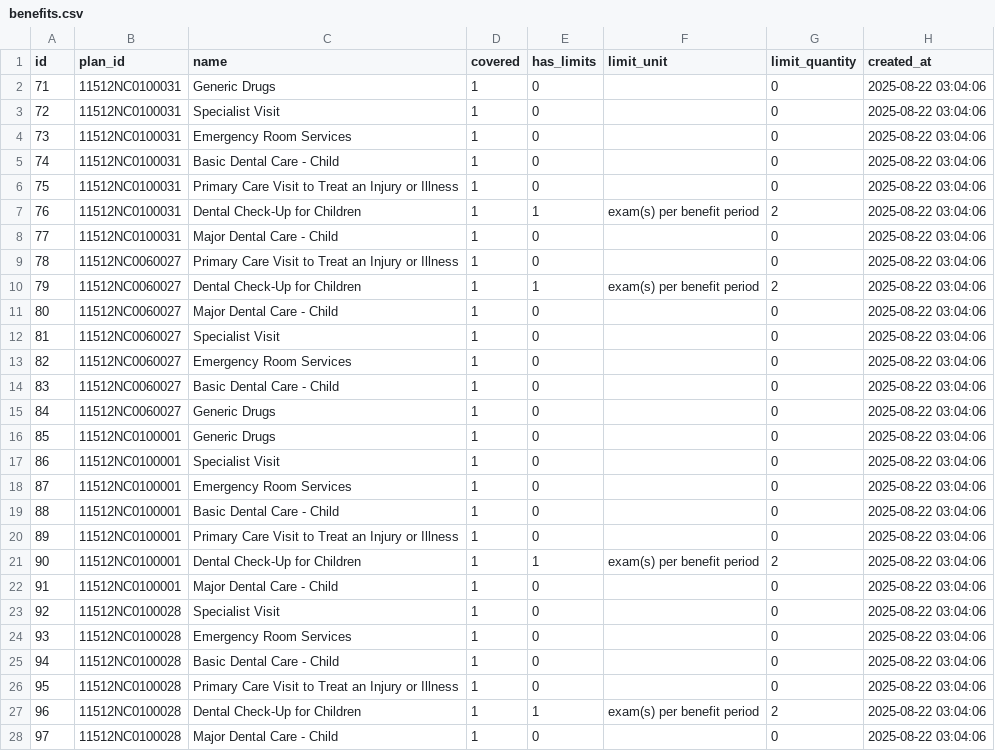
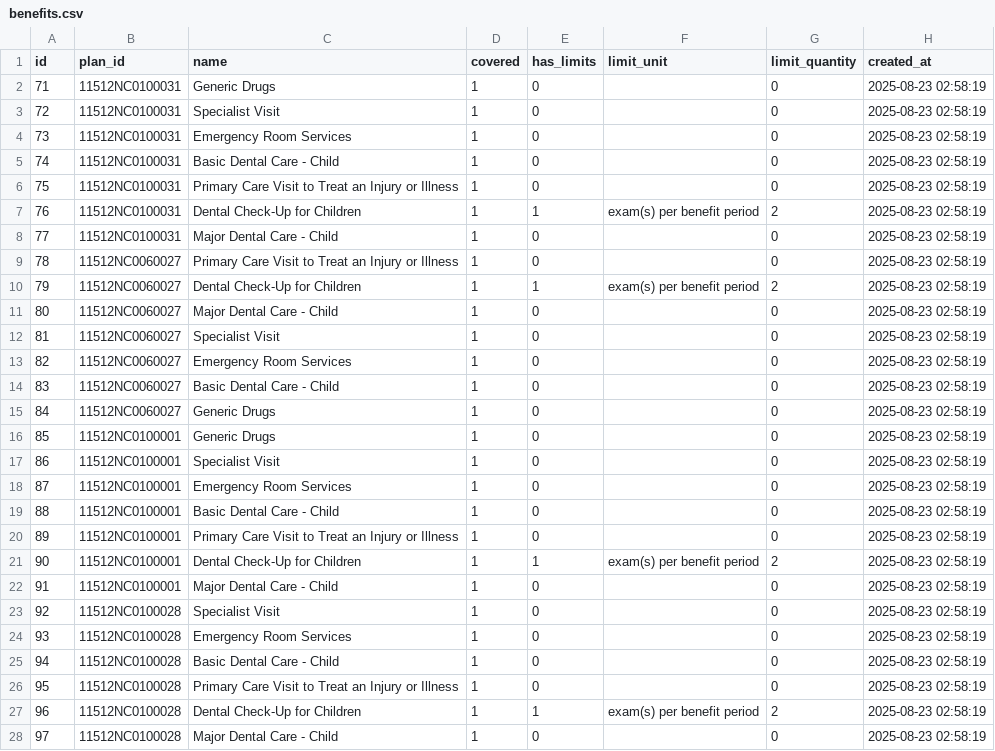
Before and after one commit to ronelsolomon/healthcare, a CSV file: exported_csvs/benefits.csv, drawn as a sheet; only a part is shown; the diff covers the shown part only.

```diff
--- a/exported_csvs/benefits.csv
+++ b/exported_csvs/benefits.csv
@@ -1,28 +1,28 @@
 id,plan_id,name,covered,has_limits,limit_unit,limit_quantity,created_at
-71,11512NC0100031,Generic Drugs,1,0,,0,2025-08-22 03:04:06
-72,11512NC0100031,Specialist Visit,1,0,,0,2025-08-22 03:04:06
-73,11512NC0100031,Emergency Room Services,1,0,,0,2025-08-22 03:04:06
-74,11512NC0100031,Basic Dental Care - Child,1,0,,0,2025-08-22 03:04:06
-75,11512NC0100031,Primary Care Visit to Treat an Injury or Illness,1,0,,0,2025-08-22 03:04:06
-76,11512NC0100031,Dental Check-Up for Children,1,1,exam(s) per benefit period,2,2025-08-22 03:04:06
-77,11512NC0100031,Major Dental Care - Child,1,0,,0,2025-08-22 03:04:06
-78,11512NC0060027,Primary Care Visit to Treat an Injury or Illness,1,0,,0,2025-08-22 03:04:06
-79,11512NC0060027,Dental Check-Up for Children,1,1,exam(s) per benefit period,2,2025-08-22 03:04:06
-80,11512NC0060027,Major Dental Care - Child,1,0,,0,2025-08-22 03:04:06
-81,11512NC0060027,Specialist Visit,1,0,,0,2025-08-22 03:04:06
-82,11512NC0060027,Emergency Room Services,1,0,,0,2025-08-22 03:04:06
-83,11512NC0060027,Basic Dental Care - Child,1,0,,0,2025-08-22 03:04:06
-84,11512NC0060027,Generic Drugs,1,0,,0,2025-08-22 03:04:06
-85,11512NC0100001,Generic Drugs,1,0,,0,2025-08-22 03:04:06
-86,11512NC0100001,Specialist Visit,1,0,,0,2025-08-22 03:04:06
-87,11512NC0100001,Emergency Room Services,1,0,,0,2025-08-22 03:04:06
-88,11512NC0100001,Basic Dental Care - Child,1,0,,0,2025-08-22 03:04:06
-89,11512NC0100001,Primary Care Visit to Treat an Injury or Illness,1,0,,0,2025-08-22 03:04:06
-90,11512NC0100001,Dental Check-Up for Children,1,1,exam(s) per benefit period,2,2025-08-22 03:04:06
-91,11512NC0100001,Major Dental Care - Child,1,0,,0,2025-08-22 03:04:06
-92,11512NC0100028,Specialist Visit,1,0,,0,2025-08-22 03:04:06
-93,11512NC0100028,Emergency Room Services,1,0,,0,2025-08-22 03:04:06
-94,11512NC0100028,Basic Dental Care - Child,1,0,,0,2025-08-22 03:04:06
-95,11512NC0100028,Primary Care Visit to Treat an Injury or Illness,1,0,,0,2025-08-22 03:04:06
-96,11512NC0100028,Dental Check-Up for Children,1,1,exam(s) per benefit period,2,2025-08-22 03:04:06
-97,11512NC0100028,Major Dental Care - Child,1,0,,0,2025-08-22 03:04:06
+71,11512NC0100031,Generic Drugs,1,0,,0,2025-08-23 02:58:19
+72,11512NC0100031,Specialist Visit,1,0,,0,2025-08-23 02:58:19
+73,11512NC0100031,Emergency Room Services,1,0,,0,2025-08-23 02:58:19
+74,11512NC0100031,Basic Dental Care - Child,1,0,,0,2025-08-23 02:58:19
+75,11512NC0100031,Primary Care Visit to Treat an Injury or Illness,1,0,,0,2025-08-23 02:58:19
+76,11512NC0100031,Dental Check-Up for Children,1,1,exam(s) per benefit period,2,2025-08-23 02:58:19
+77,11512NC0100031,Major Dental Care - Child,1,0,,0,2025-08-23 02:58:19
+78,11512NC0060027,Primary Care Visit to Treat an Injury or Illness,1,0,,0,2025-08-23 02:58:19
+79,11512NC0060027,Dental Check-Up for Children,1,1,exam(s) per benefit period,2,2025-08-23 02:58:19
+80,11512NC0060027,Major Dental Care - Child,1,0,,0,2025-08-23 02:58:19
+81,11512NC0060027,Specialist Visit,1,0,,0,2025-08-23 02:58:19
+82,11512NC0060027,Emergency Room Services,1,0,,0,2025-08-23 02:58:19
+83,11512NC0060027,Basic Dental Care - Child,1,0,,0,2025-08-23 02:58:19
+84,11512NC0060027,Generic Drugs,1,0,,0,2025-08-23 02:58:19
+85,11512NC0100001,Generic Drugs,1,0,,0,2025-08-23 02:58:19
+86,11512NC0100001,Specialist Visit,1,0,,0,2025-08-23 02:58:19
+87,11512NC0100001,Emergency Room Services,1,0,,0,2025-08-23 02:58:19
+88,11512NC0100001,Basic Dental Care - Child,1,0,,0,2025-08-23 02:58:19
+89,11512NC0100001,Primary Care Visit to Treat an Injury or Illness,1,0,,0,2025-08-23 02:58:19
+90,11512NC0100001,Dental Check-Up for Children,1,1,exam(s) per benefit period,2,2025-08-23 02:58:19
+91,11512NC0100001,Major Dental Care - Child,1,0,,0,2025-08-23 02:58:19
+92,11512NC0100028,Specialist Visit,1,0,,0,2025-08-23 02:58:19
+93,11512NC0100028,Emergency Room Services,1,0,,0,2025-08-23 02:58:19
+94,11512NC0100028,Basic Dental Care - Child,1,0,,0,2025-08-23 02:58:19
+95,11512NC0100028,Primary Care Visit to Treat an Injury or Illness,1,0,,0,2025-08-23 02:58:19
+96,11512NC0100028,Dental Check-Up for Children,1,1,exam(s) per benefit period,2,2025-08-23 02:58:19
+97,11512NC0100028,Major Dental Care - Child,1,0,,0,2025-08-23 02:58:19
```
Also changed, not shown: 43 edited cells elsewhere in this file, exported_csvs/cost_sharings.csv, exported_csvs/deductibles.csv, 3 other files.
